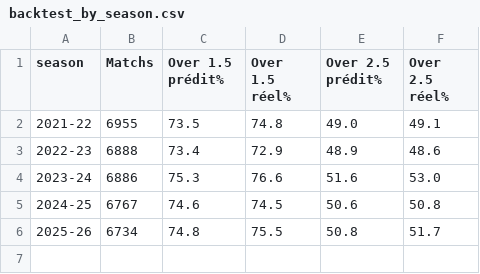
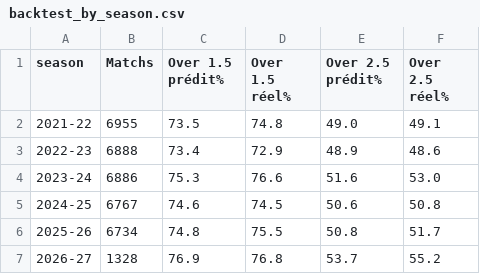
Before and after one commit to matltg/sharp-edge, a CSV file: data/backtest_by_season.csv, drawn as a sheet.

```diff
--- a/data/backtest_by_season.csv
+++ b/data/backtest_by_season.csv
@@ -6 +6,2 @@ season,Matchs,Over 1.5 prédit%,Over 1.5 réel%,Over 2.5 prédit%,Over 2.5 réel
 2025-26,6734,74.8,75.5,50.8,51.7
+2026-27,1328,76.9,76.8,53.7,55.2
```
Also changed, not shown: data/backtest_by_league.csv, data/backtest_global.csv, 1 other file.
